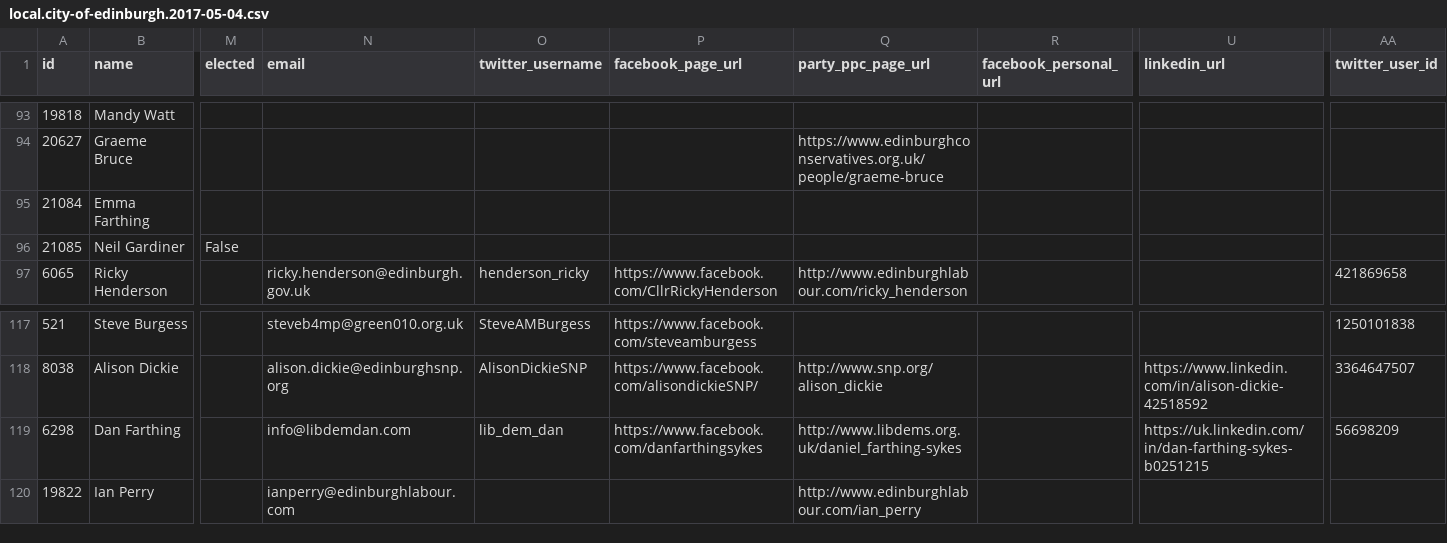
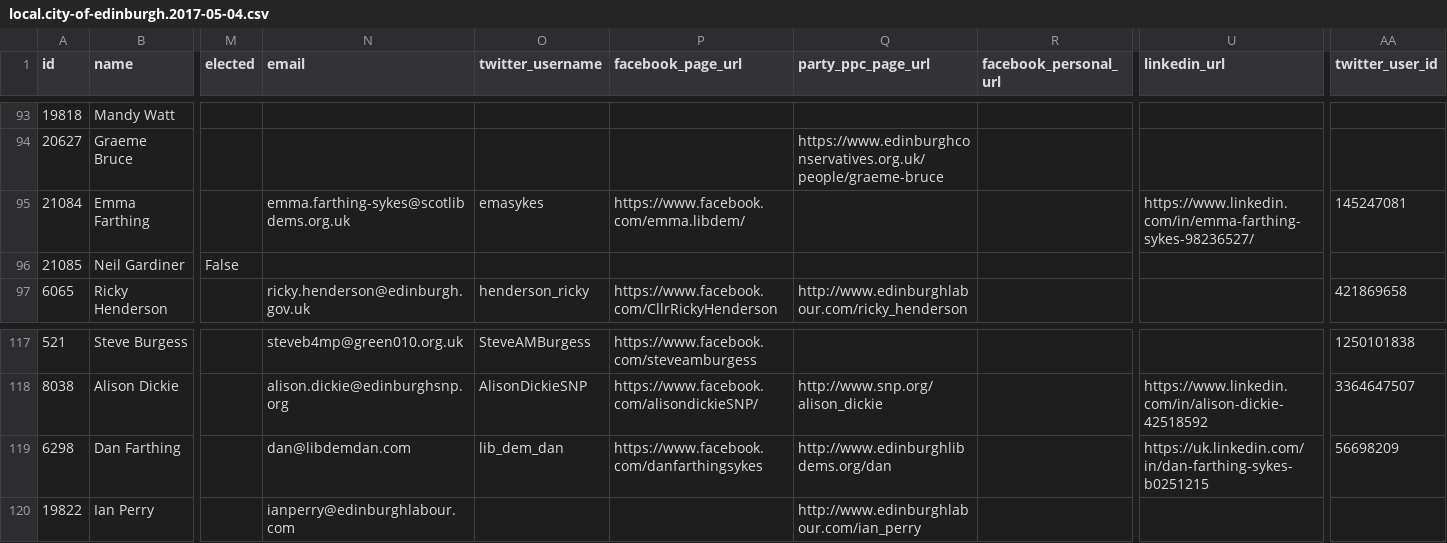
Before and after one commit to gerrymulvenna/council17, a CSV file: scripts/local.city-of-edinburgh.2017-05-04.csv, drawn as a sheet; only a part is shown, gaps mark what is left out; the diff names each change by its address in the sheet, - before the commit and + after, or states it on an @@ line.

```diff
--- a/scripts/local.city-of-edinburgh.2017-05-04.csv
+++ b/scripts/local.city-of-edinburgh.2017-05-04.csv
-N95 (email): (empty)
+N95 (email): emma.farthing-sykes@scotlibdems.org.uk
-O95 (twitter_username): (empty)
+O95 (twitter_username): emasykes
-P95 (facebook_page_url): (empty)
+P95 (facebook_page_url): https://www.facebook.com/emma.libdem/
-U95 (linkedin_url): (empty)
+U95 (linkedin_url): https://www.linkedin.com/in/emma-farthing-sykes-98236527/
-AA95 (twitter_user_id): (empty)
+AA95 (twitter_user_id): 145247081
-N119 (email): info@libdemdan.com
+N119 (email): dan@libdemdan.com
-Q119 (party_ppc_page_url): http://www.libdems.org.uk/daniel_farthing-sykes
+Q119 (party_ppc_page_url): http://www.edinburghlibdems.org/dan
```
Also changed, not shown: scripts/local.dundee-city.2017-05-04.csv, scripts/local.east-renfrewshire.2017-05-04.csv, 22 other files.
